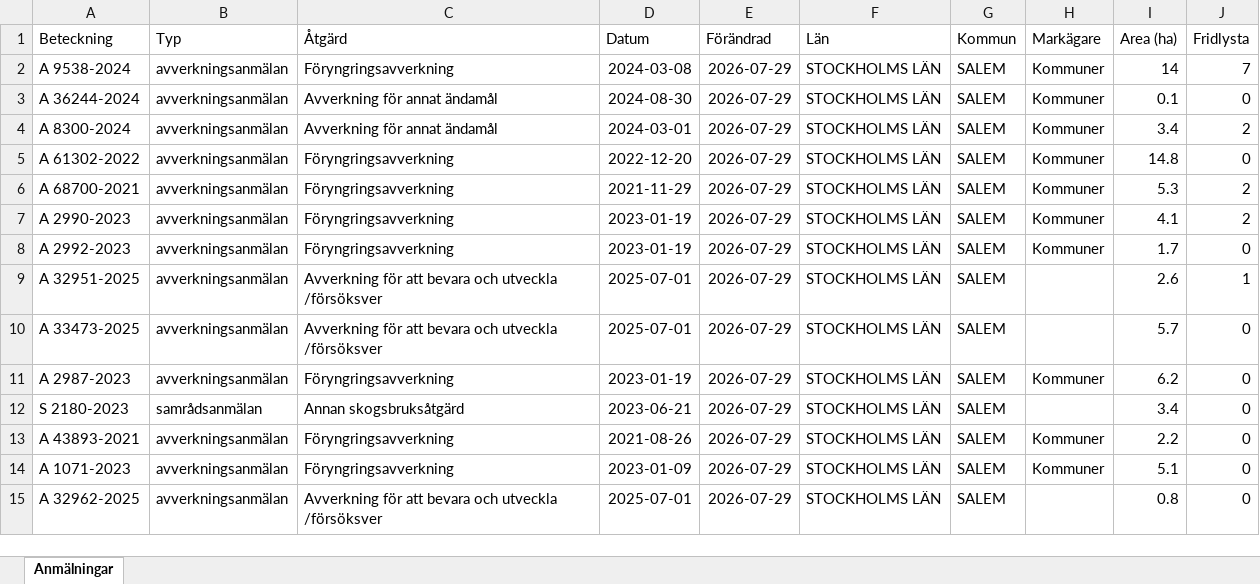
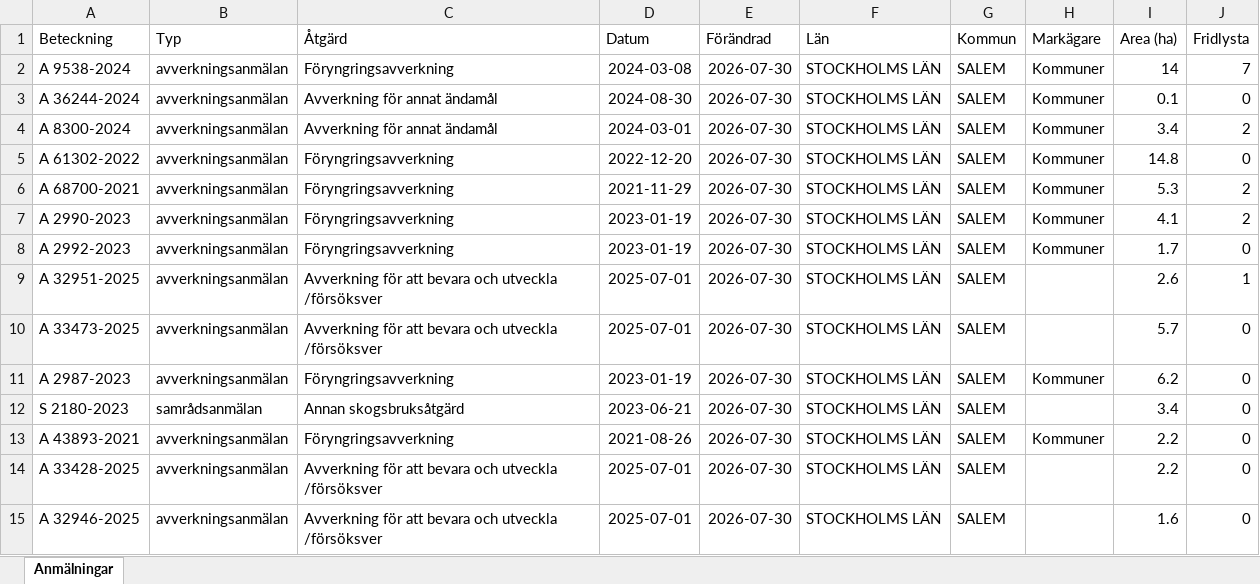
Before and after one commit to klasma/Logging_0128, an Excel workbook: Översikt SALEM.xlsx, sheet Anmälningar, drawn as a sheet; only a part is shown; values as stored, in another font and other column widths than the file's, no borders; the diff covers the shown part only; the diff names each change by its address in the sheet, - before the commit and + after, or states it on an @@ line.

```diff
--- a/Översikt SALEM.xlsx (sheet Anmälningar)
+++ b/Översikt SALEM.xlsx (sheet Anmälningar)
-E2:E15 (Förändrad): 2026-07-29
+E2:E15 (Förändrad): 2026-07-30
-A14 (Beteckning): A 1071-2023
+A14 (Beteckning): A 33428-2025
-C14 (Åtgärd): Föryngringsavverkning
+C14 (Åtgärd): Avverkning för att bevara och utveckla /försöksver
-D14 (Datum): 2023-01-09
+D14 (Datum): 2025-07-01
-H14 (Markägare): Kommuner
+H14 (Markägare): (empty)
-I14 (Area (ha)): 5.1
+I14 (Area (ha)): 2.2
-A15 (Beteckning): A 32962-2025
+A15 (Beteckning): A 32946-2025
-I15 (Area (ha)): 0.8
+I15 (Area (ha)): 1.6
```
Also changed, not shown: 6 added rows, 6 removed rows and 56 edited cells elsewhere in this sheet, artfynd/A 2987-2023 artfynd.xlsx, artfynd/A 2990-2023 artfynd.xlsx, 57 other files.
